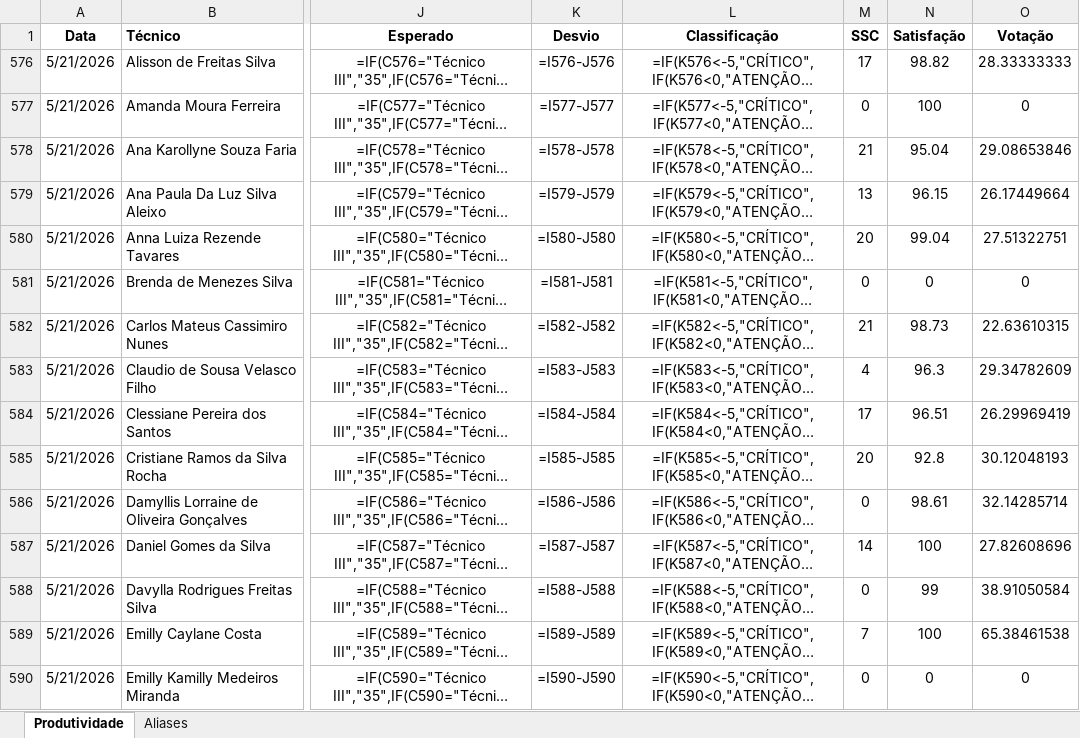
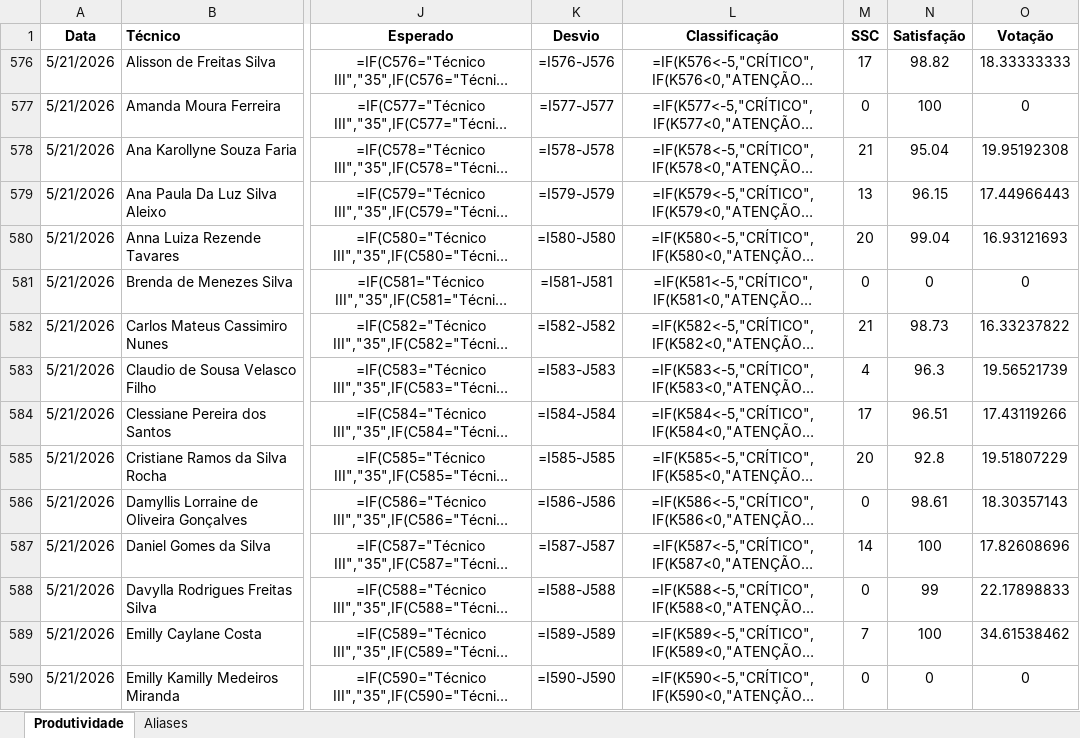
Before and after one commit to supervisaofolha-cmyk/painel-produtividade, an Excel workbook: produtividade.xlsx, sheet Produtividade, drawn as a sheet; only a part is shown, gaps mark what is left out; long unchanged cells end in …; values as stored, in another font and other column widths than the file's, no borders; formulas without a stored value are shown as written; the diff covers the shown part only; the diff names each change by its address in the sheet, - before the commit and + after, or states it on an @@ line.

```diff
--- a/produtividade.xlsx (sheet Produtividade)
+++ b/produtividade.xlsx (sheet Produtividade)
-O576 (Votação): 28.33333333
+O576 (Votação): 18.33333333
-O578 (Votação): 29.08653846
+O578 (Votação): 19.95192308
-O579 (Votação): 26.17449664
+O579 (Votação): 17.44966443
-O580 (Votação): 27.51322751
+O580 (Votação): 16.93121693
-O582 (Votação): 22.63610315
+O582 (Votação): 16.33237822
-O583 (Votação): 29.34782609
+O583 (Votação): 19.56521739
-O584 (Votação): 26.29969419
+O584 (Votação): 17.43119266
-O585 (Votação): 30.12048193
+O585 (Votação): 19.51807229
-O586 (Votação): 32.14285714
+O586 (Votação): 18.30357143
-O587 (Votação): 27.82608696
+O587 (Votação): 17.82608696
-O588 (Votação): 38.91050584
+O588 (Votação): 22.17898833
-O589 (Votação): 65.38461538
+O589 (Votação): 34.61538462
```
Also changed, not shown: 24 edited cells elsewhere in this sheet, hidden cells, 1 other file.
